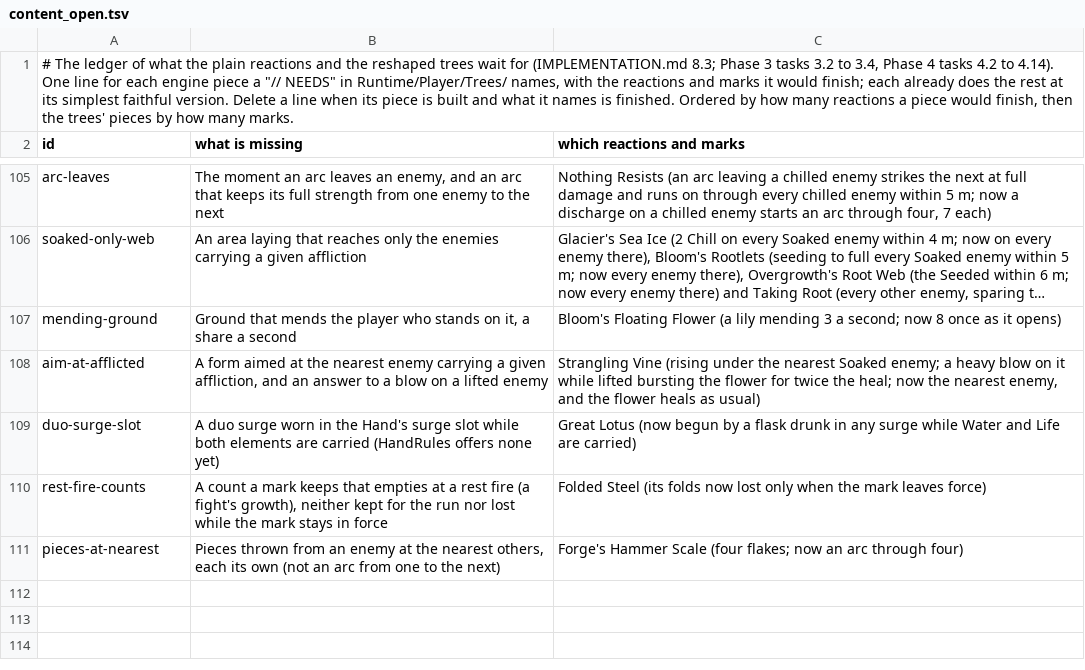
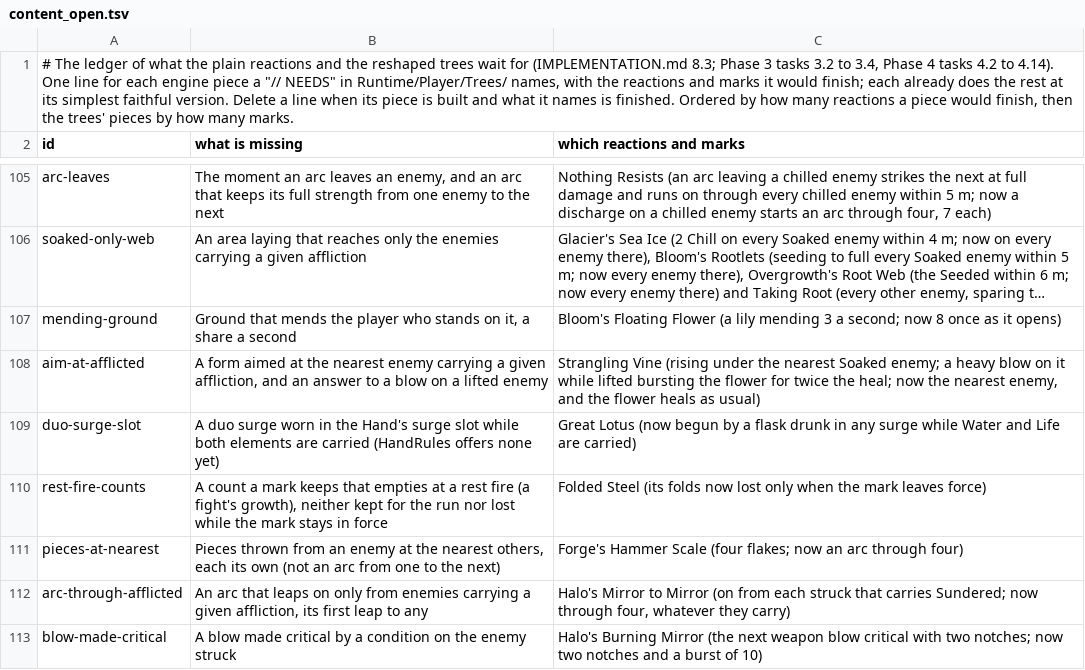
Before and after one commit to Rohanp725/Project-Clover, a TSV file: docs/design/steel/content_open.tsv, drawn as a sheet; only a part is shown, gaps mark what is left out; long unchanged cells end in ….

```diff
--- a/docs/design/steel/content_open.tsv
+++ b/docs/design/steel/content_open.tsv
@@ -111 +111,3 @@ rest-fire-counts	A count a mark keeps that empties at a rest fire (a fight's gro
 pieces-at-nearest	Pieces thrown from an enemy at the nearest others, each its own (not an arc from one to the next)	Forge's Hammer Scale (four flakes; now an arc through four)
+arc-through-afflicted	An arc that leaps on only from enemies carrying a given affliction, its first leap to any	Halo's Mirror to Mirror (on from each struck that carries Sundered; now through four, whatever they carry)
+blow-made-critical	A blow made critical by a condition on the enemy struck	Halo's Burning Mirror (the next weapon blow critical with two notches; now two notches and a burst of 10)
```
Also changed, not shown: 5 other files.
